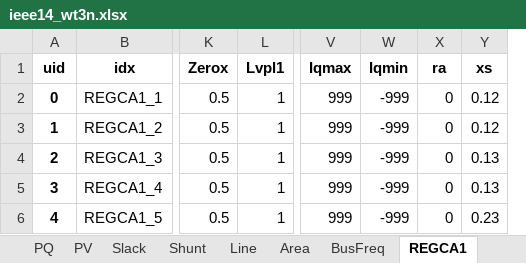
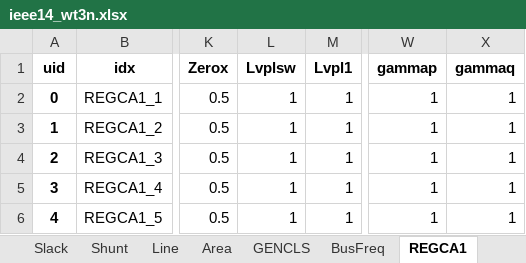
Before and after one commit to jinningwang/andes, an Excel workbook: andes/cases/ieee14/ieee14_wt3n.xlsx, sheet REGCA1, drawn as a sheet; only a part is shown, gaps mark what is left out; values as stored, in another font and other column widths than the file's, no borders; removed rows and columns are numbered as before the commit, all else as after; the diff names each change by its address in the sheet, - before the commit and + after, or states it on an @@ line.

```diff
--- a/andes/cases/ieee14/ieee14_wt3n.xlsx (sheet REGCA1)
+++ b/andes/cases/ieee14/ieee14_wt3n.xlsx (sheet REGCA1)
+sheet tab: GENCLS
+column L (Lvplsw), rows 2-6: all 1
-column V (Iqmax), rows 2-6: all 999
-column W (Iqmin), rows 2-6: all -999
-column X (ra), rows 2-6: all 0
-column Y (xs), rows 2-6: 0.12 | 0.12 | 0.13 | 0.13 | 0.23
+column W (gammap), rows 2-6: all 1
+column X (gammaq), rows 2-6: all 1
```
Also changed, not shown: sheet WTDTA1, sheet REPCA1, sheet WTTQA1, other sheet tabs, andes/cases/ieee14/ieee14_wt3.xlsx.
